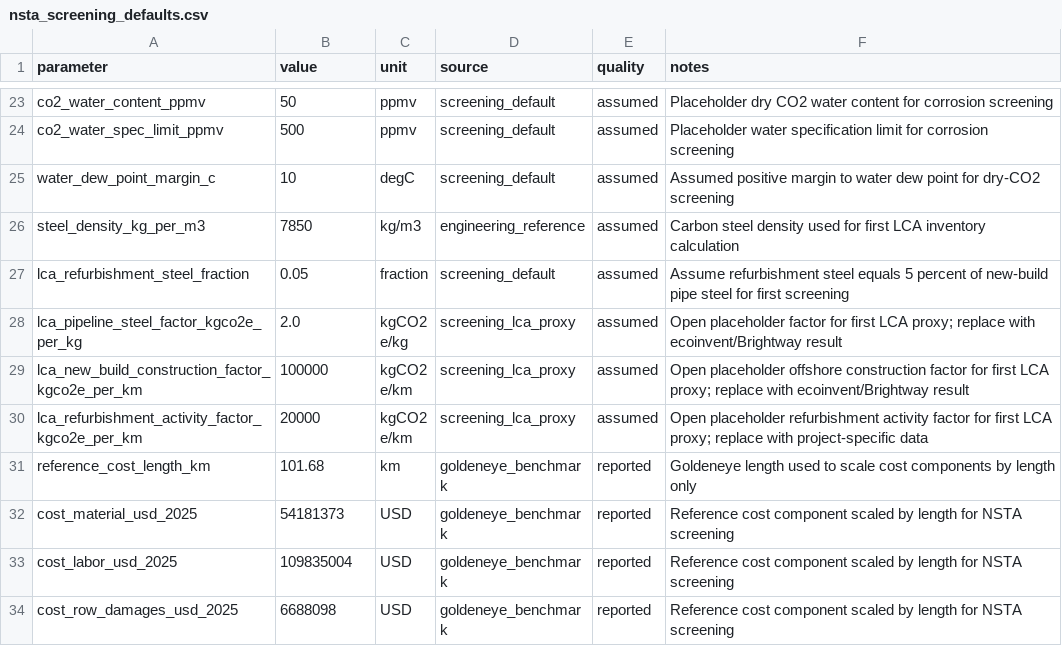
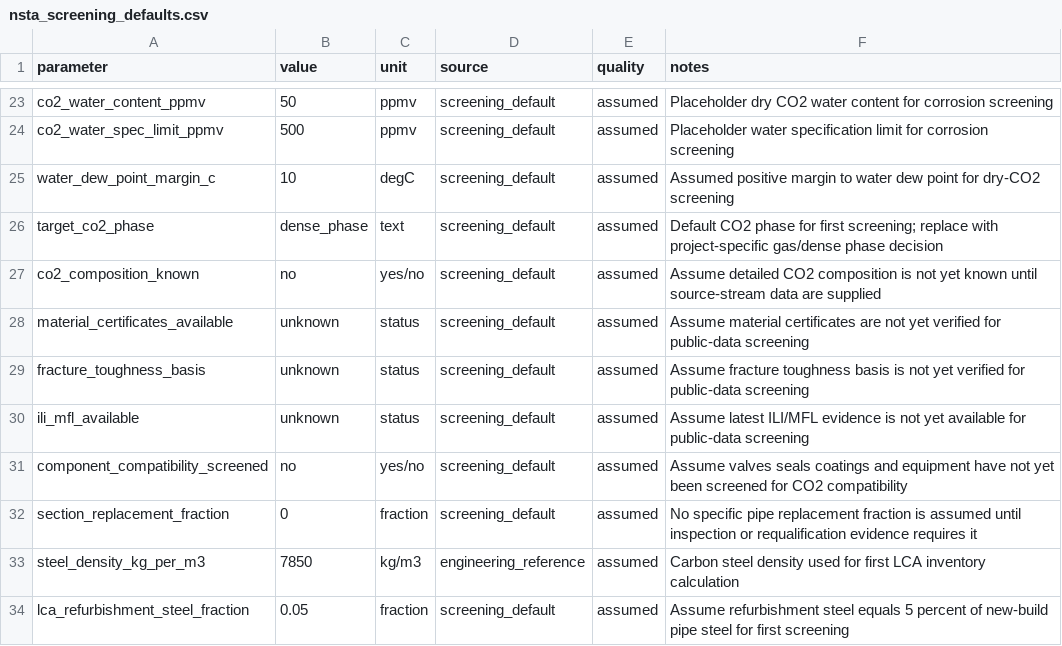
Before and after one commit to amirjahanbakhsh/Repurposing-Pipelines, a CSV file: model_layers/06_screening_and_decision/nsta_screening_defaults.csv, drawn as a sheet; only a part is shown, gaps mark what is left out; the shorter side is filled out with more unchanged rows.

```diff
--- a/model_layers/06_screening_and_decision/nsta_screening_defaults.csv
+++ b/model_layers/06_screening_and_decision/nsta_screening_defaults.csv
@@ -25,2 +25,9 @@ co2_water_spec_limit_ppmv,500,ppmv,screening_default,assumed,Placeholder water s
 water_dew_point_margin_c,10,degC,screening_default,assumed,Assumed positive margin to water dew point for dry-CO2 screening
+target_co2_phase,dense_phase,text,screening_default,assumed,Default CO2 phase for first screening; replace with project-specific gas/dense phase decision
+co2_composition_known,no,yes/no,screening_default,assumed,Assume detailed CO2 composition is not yet known until source-stream data are supplied
+material_certificates_available,unknown,status,screening_default,assumed,Assume material certificates are not yet verified for public-data screening
+fracture_toughness_basis,unknown,status,screening_default,assumed,Assume fracture toughness basis is not yet verified for public-data screening
+ili_mfl_available,unknown,status,screening_default,assumed,Assume latest ILI/MFL evidence is not yet available for public-data screening
+component_compatibility_screened,no,yes/no,screening_default,assumed,Assume valves seals coatings and equipment have not yet been screened for CO2 compatibility
+section_replacement_fraction,0,fraction,screening_default,assumed,No specific pipe replacement fraction is assumed until inspection or requalification evidence requires it
 steel_density_kg_per_m3,7850,kg/m3,engineering_reference,assumed,Carbon steel density used for first LCA inventory calculation
```
Also changed, not shown: model_layers/06_screening_and_decision/goldeneye_assumptions.csv, model_layers/06_screening_and_decision/pipeline_screen_goldeneye_poster.csv, 23 other files.
